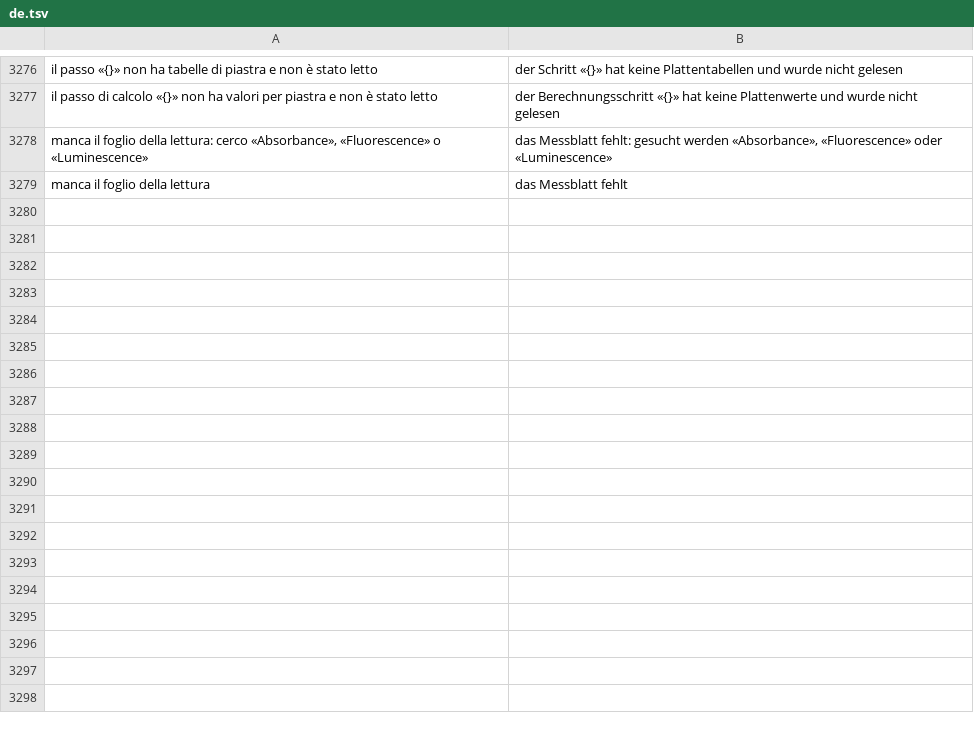
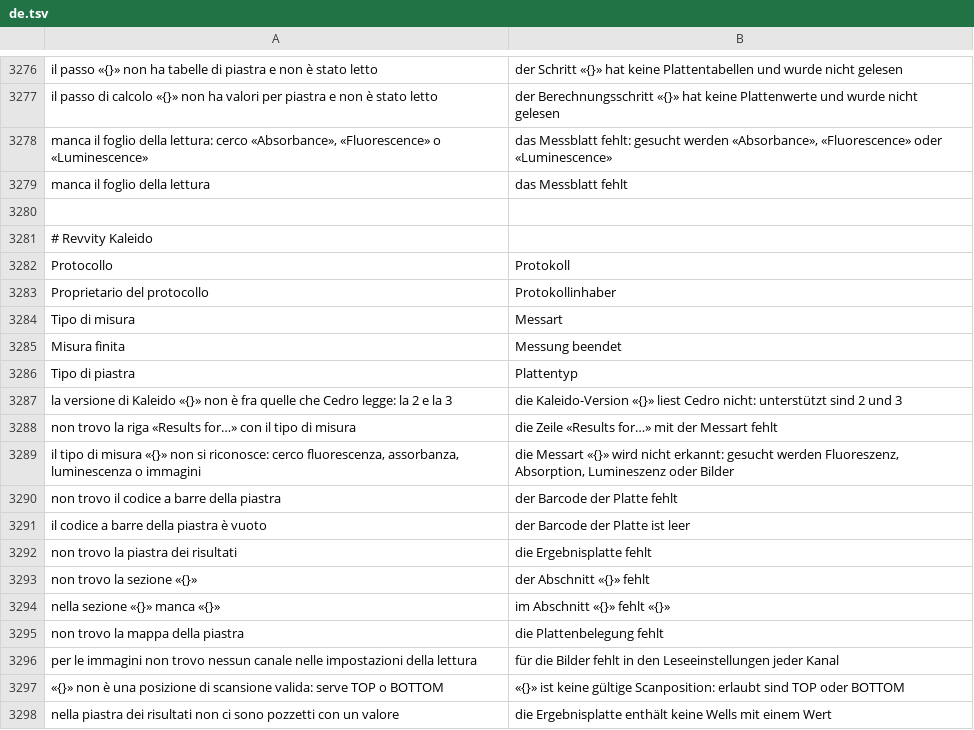
Before and after one commit to realfulvio/cedro, a TSV file: i18n/de.tsv, drawn as a sheet; only a part is shown, gaps mark what is left out.

```diff
--- a/i18n/de.tsv
+++ b/i18n/de.tsv
@@ -3279 +3279,20 @@ manca il foglio della lettura: cerco «Absorbance», «Fluorescence» o «Lumine
 manca il foglio della lettura	das Messblatt fehlt
+
+# Revvity Kaleido
+Protocollo	Protokoll
+Proprietario del protocollo	Protokollinhaber
+Tipo di misura	Messart
+Misura finita	Messung beendet
+Tipo di piastra	Plattentyp
+la versione di Kaleido «{}» non è fra quelle che Cedro legge: la 2 e la 3	die Kaleido-Version «{}» liest Cedro nicht: unterstützt sind 2 und 3
+non trovo la riga «Results for…» con il tipo di misura	die Zeile «Results for…» mit der Messart fehlt
+il tipo di misura «{}» non si riconosce: cerco fluorescenza, assorbanza, luminescenza o immagini	die Messart «{}» wird nicht erkannt: gesucht werden Fluoreszenz, Absorption, Lumineszenz oder Bilder
+non trovo il codice a barre della piastra	der Barcode der Platte fehlt
+il codice a barre della piastra è vuoto	der Barcode der Platte ist leer
+non trovo la piastra dei risultati	die Ergebnisplatte fehlt
+non trovo la sezione «{}»	der Abschnitt «{}» fehlt
+nella sezione «{}» manca «{}»	im Abschnitt «{}» fehlt «{}»
+non trovo la mappa della piastra	die Plattenbelegung fehlt
+per le immagini non trovo nessun canale nelle impostazioni della lettura	für die Bilder fehlt in den Leseeinstellungen jeder Kanal
+«{}» non è una posizione di scansione valida: serve TOP o BOTTOM	«{}» ist keine gültige Scanposition: erlaubt sind TOP oder BOTTOM
+nella piastra dei risultati non ci sono pozzetti con un valore	die Ergebnisplatte enthält keine Wells mit einem Wert
```
Also changed, not shown: i18n/en.tsv, i18n/es.tsv, 13 other files.
